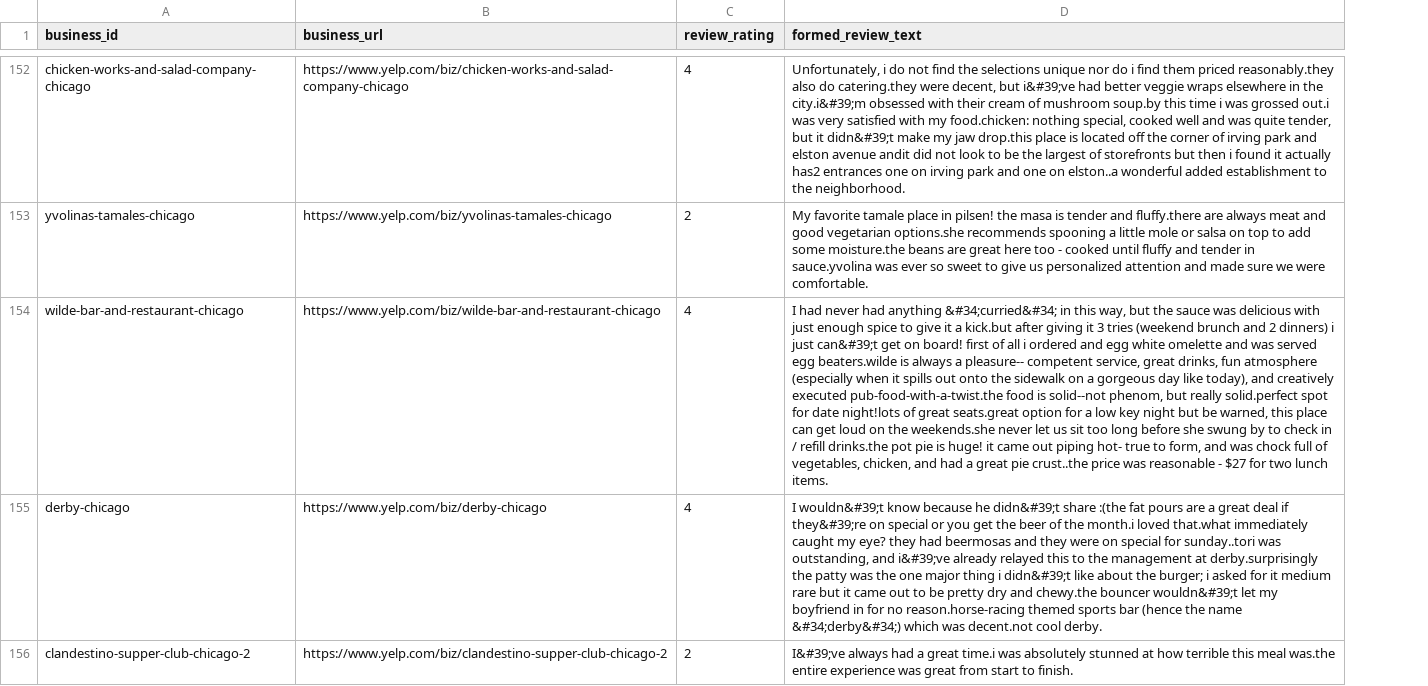
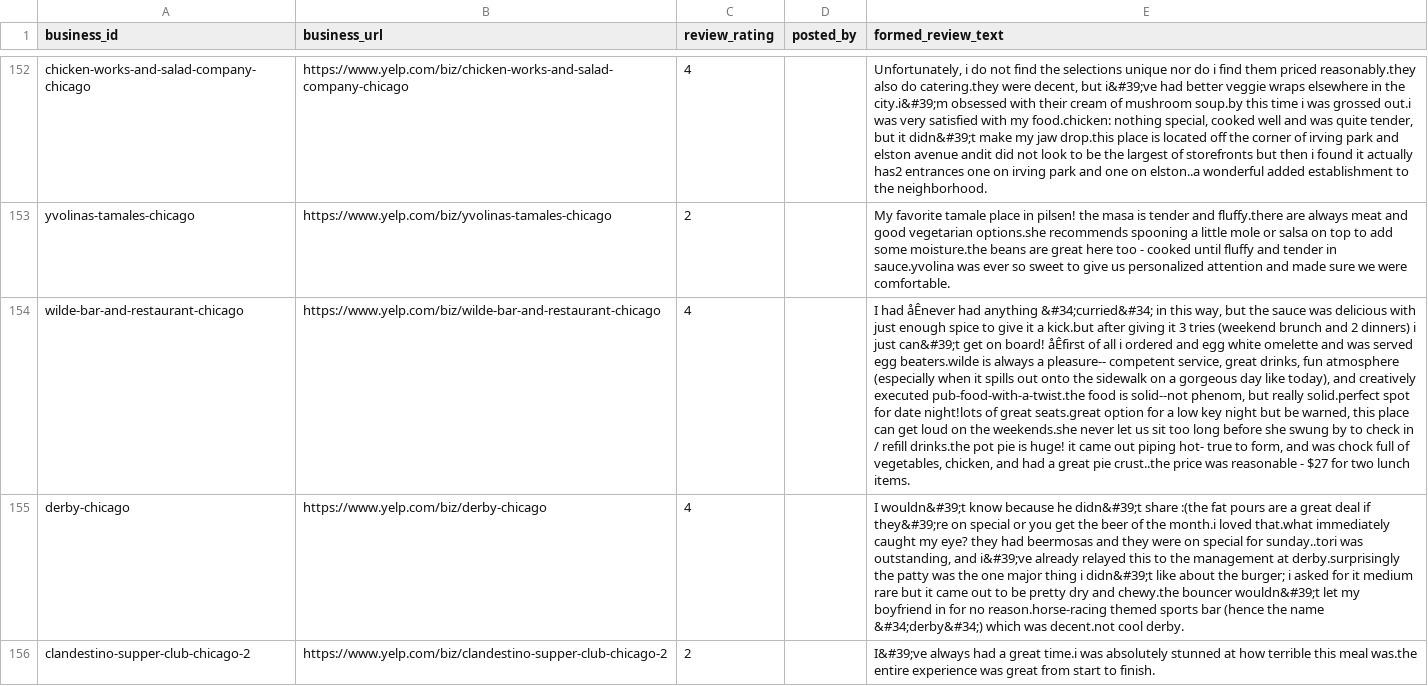
Before and after one commit to yogeetak/YELP_REVIEWS, a CSV file: code/Review Data- test cases/TestCase1 -Natural Reviews/testcase1_ChicagoPart2_ReviewText_Data.csv, drawn as a sheet; only a part is shown, gaps mark what is left out; addresses are those after the commit; the diff covers the shown part only; the diff names each change by its address in the sheet, - before the commit and + after, or states it on an @@ line.

```diff
--- a/code/Review Data- test cases/TestCase1 -Natural Reviews/testcase1_ChicagoPart2_ReviewText_Data.csv
+++ b/code/Review Data- test cases/TestCase1 -Natural Reviews/testcase1_ChicagoPart2_ReviewText_Data.csv
+column D (posted_by), empty
-E154 (formed_review_text): I had never had anything &#34;curried&#34; in this way, but the sauce was delicious with just enough spice to give it a kick.but after giving it 3 tries (weekend brunch and 2 dinners) i just can&#39;t get on board! first of all…
+E154 (formed_review_text): I had åÊnever had anything &#34;curried&#34; in this way, but the sauce was delicious with just enough spice to give it a kick.but after giving it 3 tries (weekend brunch and 2 dinners) i just can&#39;t get on board! åÊfirst of all…
```
Also changed, not shown: 53 edited cells elsewhere in this file, code/Review Data- test cases/TestCase10 - Same Business Category Review Repost/testcase10_chicago_chinese_categories_ChicagoPart1_ReviewText_Data.csv, code/Review Data- test cases/TestCase4- Positive Reviews with less star/testcase4_ChicagoPart1_ReviewText_Data.csv, 3 other files.
